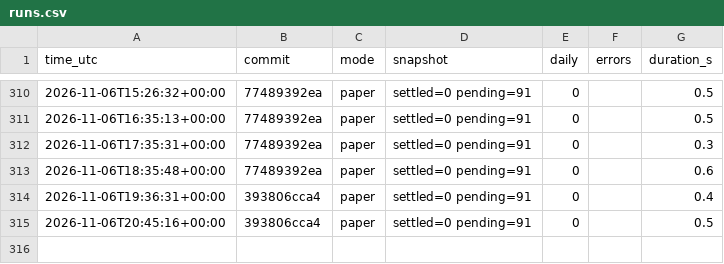
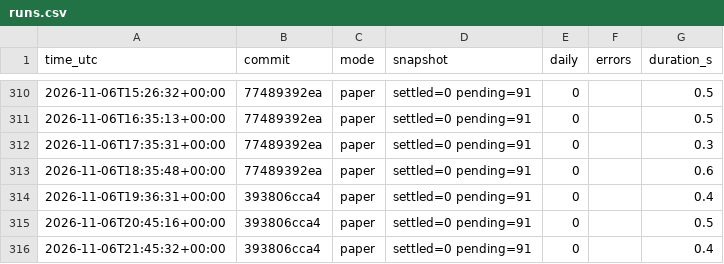
Before and after one commit to daijobudesu69/Crypto-FCL, a CSV file: state/runs.csv, drawn as a sheet; only a part is shown, gaps mark what is left out.

```diff
--- a/state/runs.csv
+++ b/state/runs.csv
@@ -315 +315,2 @@ time_utc,commit,mode,snapshot,daily,errors,duration_s
 2026-11-06T20:45:16+00:00,393806cca4,paper,settled=0 pending=91,0,,0.5
+2026-11-06T21:45:32+00:00,393806cca4,paper,settled=0 pending=91,0,,0.4
```
Also changed, not shown: 3 other files.
